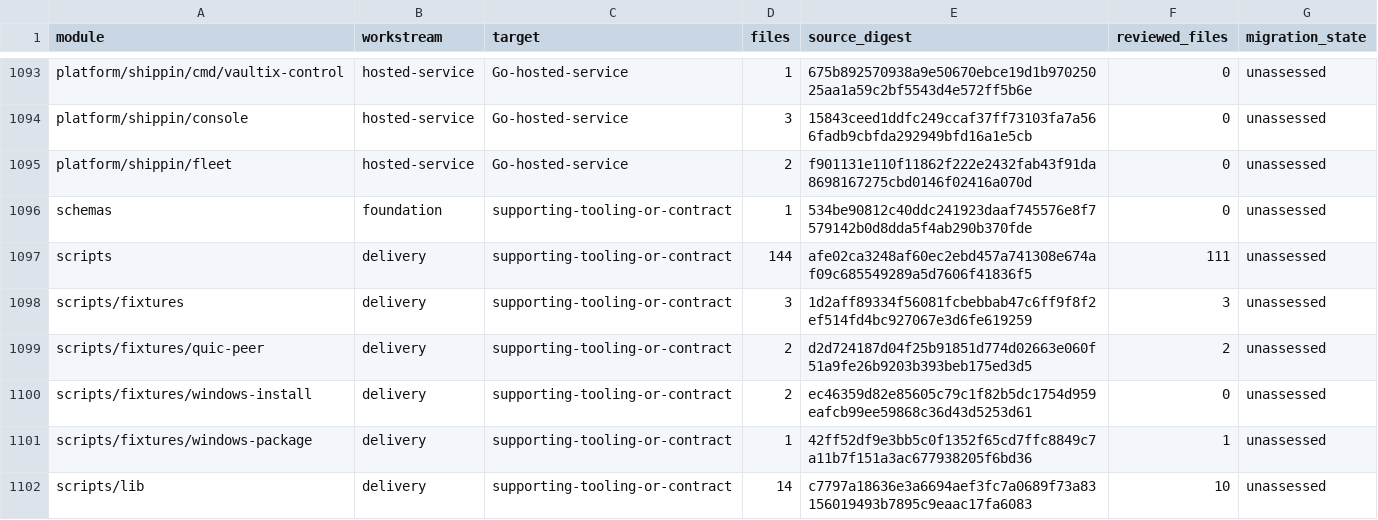
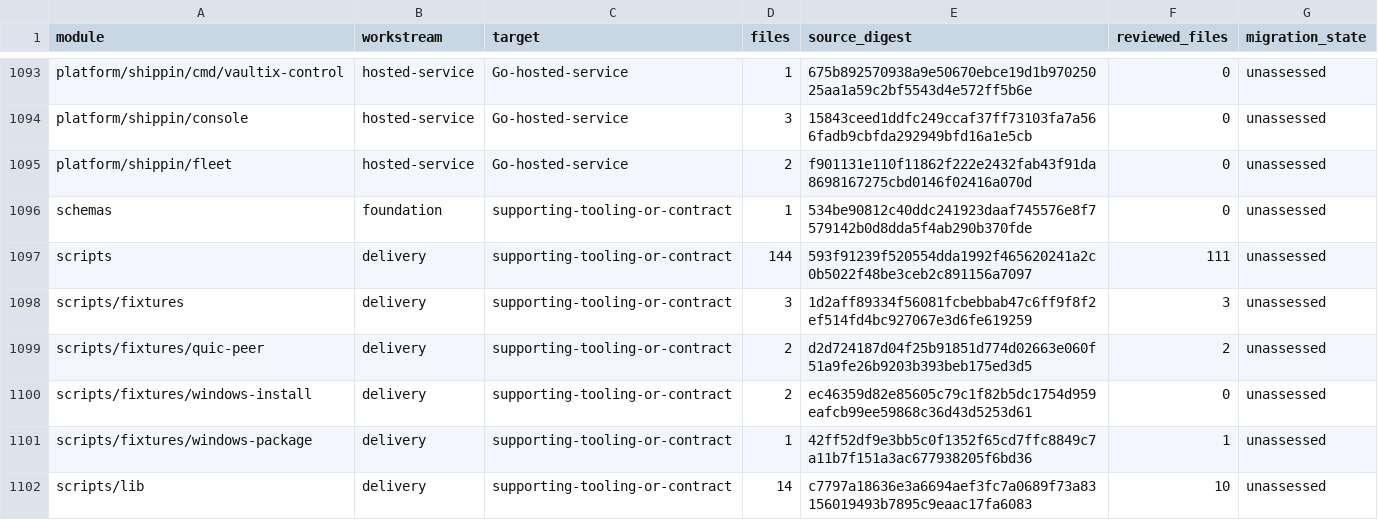
Before and after one commit to shippinAI/vaultix, a TSV file: docs/migration/generated/modules.tsv, drawn as a sheet; only a part is shown, gaps mark what is left out.

```diff
--- a/docs/migration/generated/modules.tsv
+++ b/docs/migration/generated/modules.tsv
@@ -1096,3 +1096,3 @@ platform/shippin/fleet	hosted-service	Go-hosted-service	2	f901131e110f11862f222e
 schemas	foundation	supporting-tooling-or-contract	1	534be90812c40ddc241923daaf745576e8f7579142b0d8dda5f4ab290b370fde	0	unassessed
-scripts	delivery	supporting-tooling-or-contract	144	afe02ca3248af60ec2ebd457a741308e674af09c685549289a5d7606f41836f5	111	unassessed
+scripts	delivery	supporting-tooling-or-contract	144	593f91239f520554dda1992f465620241a2c0b5022f48be3ceb2c891156a7097	111	unassessed
 scripts/fixtures	delivery	supporting-tooling-or-contract	3	1d2aff89334f56081fcbebbab47c6ff9f8f2ef514fd4bc927067e3d6fe619259	3	unassessed
```
Also changed, not shown: 3 other files.
